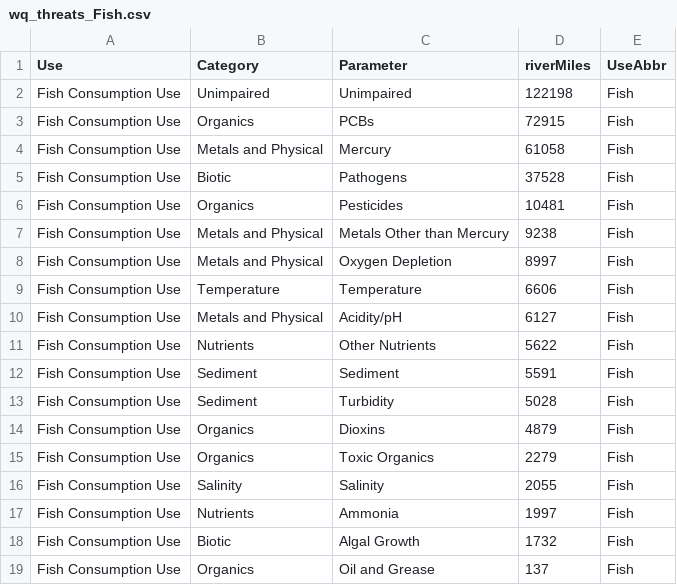
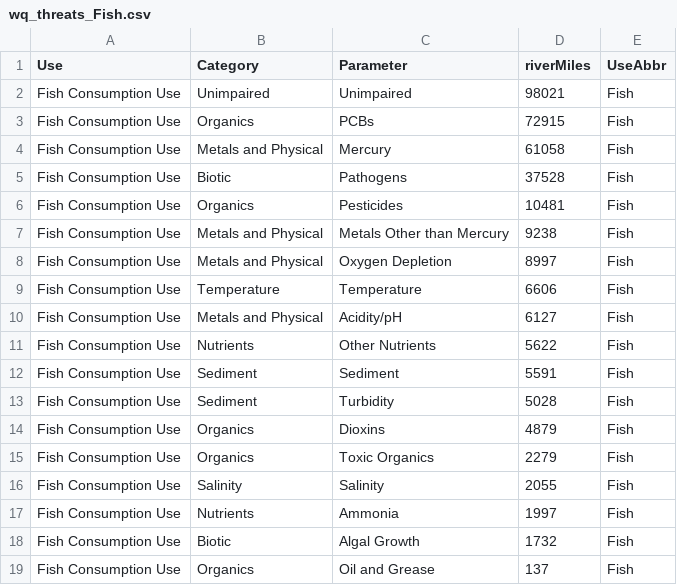
Before and after one commit to DOI-USGS/water-availability, a CSV file: public/wq_threats_Fish.csv, drawn as a sheet.

```diff
--- a/public/wq_threats_Fish.csv
+++ b/public/wq_threats_Fish.csv
@@ -1,3 +1,3 @@
 Use,Category,Parameter,riverMiles,UseAbbr
-Fish Consumption Use,Unimpaired,Unimpaired,122198,Fish
+Fish Consumption Use,Unimpaired,Unimpaired,98021,Fish
 Fish Consumption Use,Organics,PCBs,72915,Fish
```
Also changed, not shown: public/wq_threats_DW.csv, public/wq_threats_Eco.csv, 4 other files.
